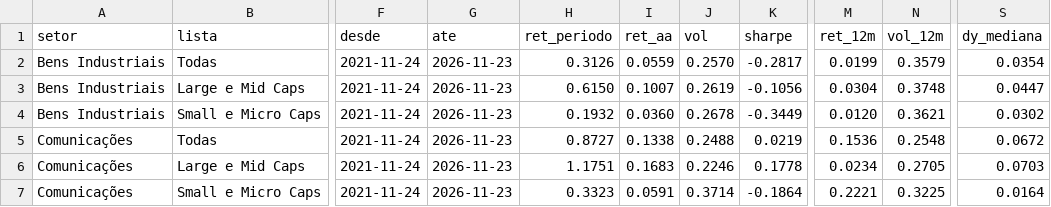
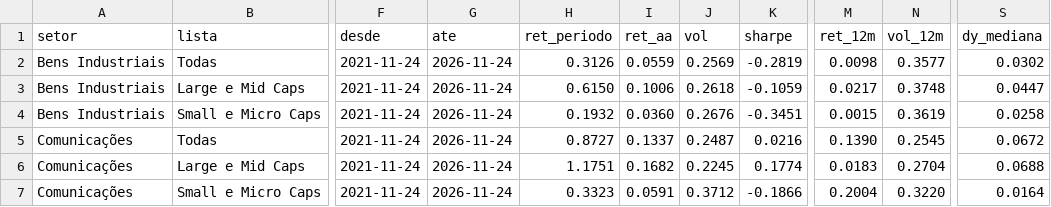
Before and after one commit to mlsantos92/setores-b3, a CSV file: outputs/setores.csv, drawn as a sheet; only a part is shown, gaps mark what is left out; the diff covers the shown part only; the diff names each change by its address in the sheet, - before the commit and + after, or states it on an @@ line.

```diff
--- a/outputs/setores.csv
+++ b/outputs/setores.csv
-G2:G7 (ate): 2026-11-23
+G2:G7 (ate): 2026-11-24
-J2 (vol): 0.2570
+J2 (vol): 0.2569
-K2 (sharpe): -0.2817
+K2 (sharpe): -0.2819
-M2 (ret_12m): 0.0199
+M2 (ret_12m): 0.0098
-N2 (vol_12m): 0.3579
+N2 (vol_12m): 0.3577
-S2 (dy_mediana): 0.0354
+S2 (dy_mediana): 0.0302
-I3 (ret_aa): 0.1007
+I3 (ret_aa): 0.1006
-J3 (vol): 0.2619
+J3 (vol): 0.2618
-K3 (sharpe): -0.1056
+K3 (sharpe): -0.1059
-M3 (ret_12m): 0.0304
+M3 (ret_12m): 0.0217
-J4 (vol): 0.2678
+J4 (vol): 0.2676
-K4 (sharpe): -0.3449
+K4 (sharpe): -0.3451
-M4 (ret_12m): 0.0120
+M4 (ret_12m): 0.0015
-N4 (vol_12m): 0.3621
+N4 (vol_12m): 0.3619
-S4 (dy_mediana): 0.0302
+S4 (dy_mediana): 0.0258
-I5 (ret_aa): 0.1338
+I5 (ret_aa): 0.1337
-J5 (vol): 0.2488
+J5 (vol): 0.2487
-K5 (sharpe): 0.0219
+K5 (sharpe): 0.0216
-M5 (ret_12m): 0.1536
+M5 (ret_12m): 0.1390
-N5 (vol_12m): 0.2548
+N5 (vol_12m): 0.2545
-I6 (ret_aa): 0.1683
+I6 (ret_aa): 0.1682
-J6 (vol): 0.2246
+J6 (vol): 0.2245
-K6 (sharpe): 0.1778
+K6 (sharpe): 0.1774
-M6 (ret_12m): 0.0234
+M6 (ret_12m): 0.0183
-N6 (vol_12m): 0.2705
+N6 (vol_12m): 0.2704
-S6 (dy_mediana): 0.0703
+S6 (dy_mediana): 0.0688
-J7 (vol): 0.3714
+J7 (vol): 0.3712
-K7 (sharpe): -0.1864
+K7 (sharpe): -0.1866
-M7 (ret_12m): 0.2221
+M7 (ret_12m): 0.2004
-N7 (vol_12m): 0.3225
+N7 (vol_12m): 0.3220
```
Also changed, not shown: 136 edited cells elsewhere in this file, outputs/empresas.csv, 2 other files.
